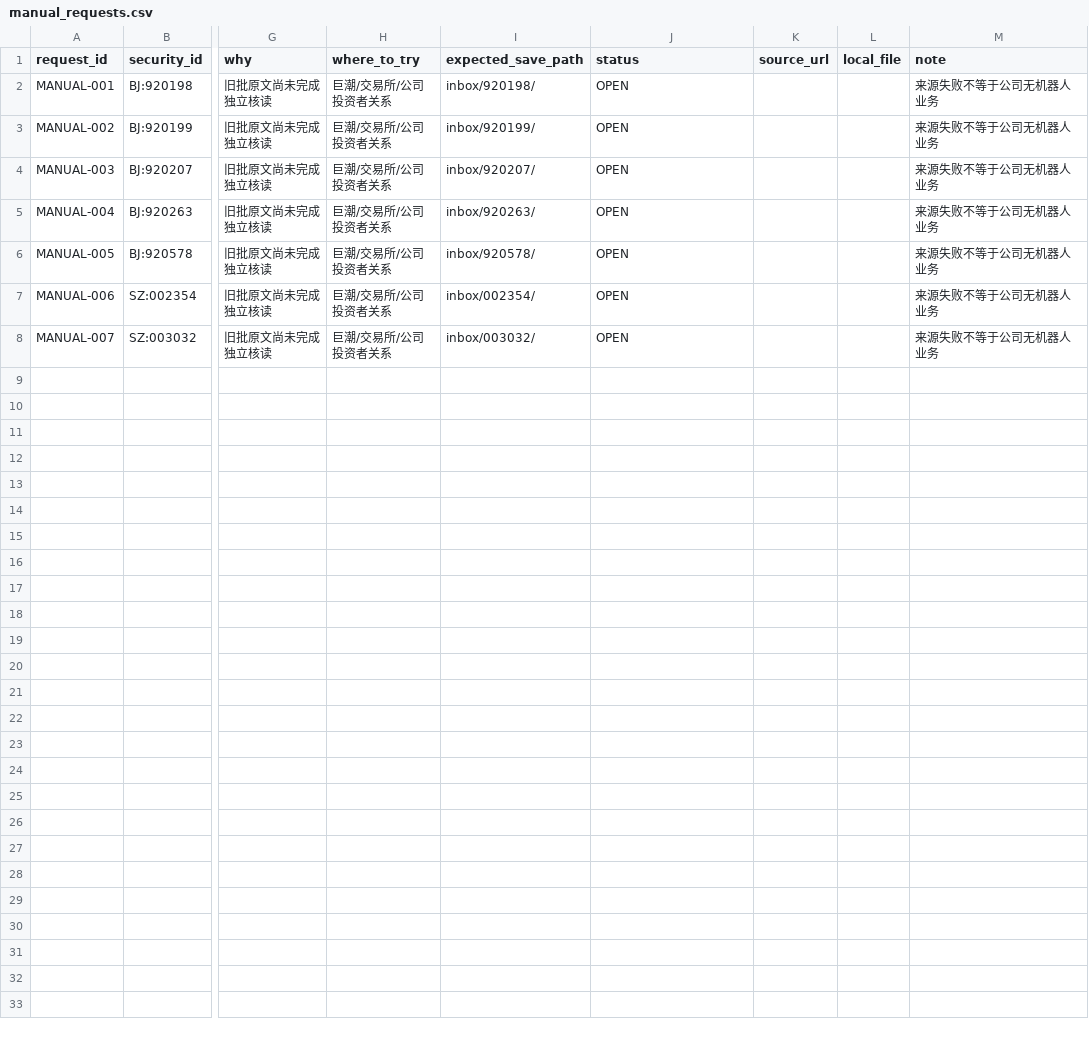
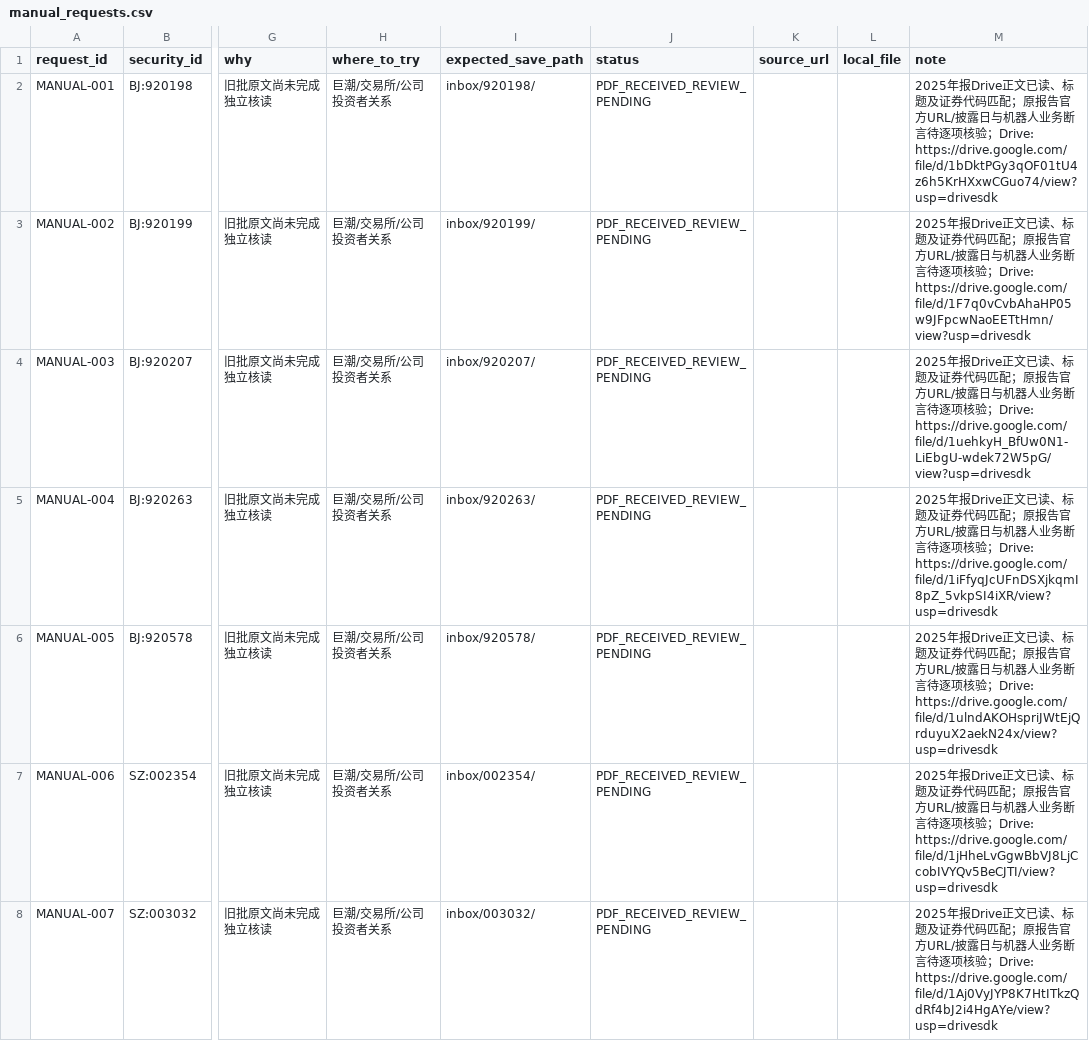
Before and after one commit to qiangzhuangmeili-ui/robotics-inflection-research, a CSV file: data/manual_requests.csv, drawn as a sheet; only a part is shown, gaps mark what is left out; the diff names each change by its address in the sheet, - before the commit and + after, or states it on an @@ line.

Commit message:
登记7家缺失年报已在Drive读取，保留业务证据待复核

```diff
--- a/data/manual_requests.csv
+++ b/data/manual_requests.csv
-J2:J8 (status): OPEN
+J2:J8 (status): PDF_RECEIVED_REVIEW_PENDING
-M2 (note): 来源失败不等于公司无机器人业务
+M2 (note): 2025年报Drive正文已读、标题及证券代码匹配；原报告官方URL/披露日与机器人业务断言待逐项核验；Drive: https://drive.google.com/file/d/1bDktPGy3qOF01tU4z6h5KrHXxwCGuo74/view?usp=drivesdk
-M3 (note): 来源失败不等于公司无机器人业务
+M3 (note): 2025年报Drive正文已读、标题及证券代码匹配；原报告官方URL/披露日与机器人业务断言待逐项核验；Drive: https://drive.google.com/file/d/1F7q0vCvbAhaHP05w9JFpcwNaoEETtHmn/view?usp=drivesdk
-M4 (note): 来源失败不等于公司无机器人业务
+M4 (note): 2025年报Drive正文已读、标题及证券代码匹配；原报告官方URL/披露日与机器人业务断言待逐项核验；Drive: https://drive.google.com/file/d/1uehkyH_BfUw0N1-LiEbgU-wdek72W5pG/view?usp=drivesdk
-M5 (note): 来源失败不等于公司无机器人业务
+M5 (note): 2025年报Drive正文已读、标题及证券代码匹配；原报告官方URL/披露日与机器人业务断言待逐项核验；Drive: https://drive.google.com/file/d/1iFfyqJcUFnDSXjkqmI8pZ_5vkpSI4iXR/view?usp=drivesdk
-M6 (note): 来源失败不等于公司无机器人业务
+M6 (note): 2025年报Drive正文已读、标题及证券代码匹配；原报告官方URL/披露日与机器人业务断言待逐项核验；Drive: https://drive.google.com/file/d/1ulndAKOHspriJWtEjQrduyuX2aekN24x/view?usp=drivesdk
-M7 (note): 来源失败不等于公司无机器人业务
+M7 (note): 2025年报Drive正文已读、标题及证券代码匹配；原报告官方URL/披露日与机器人业务断言待逐项核验；Drive: https://drive.google.com/file/d/1jHheLvGgwBbVJ8LjCcobIVYQv5BeCJTI/view?usp=drivesdk
-M8 (note): 来源失败不等于公司无机器人业务
+M8 (note): 2025年报Drive正文已读、标题及证券代码匹配；原报告官方URL/披露日与机器人业务断言待逐项核验；Drive: https://drive.google.com/file/d/1Aj0VyJYP8K7HtITkzQdRf4bJ2i4HgAYe/view?usp=drivesdk
```
